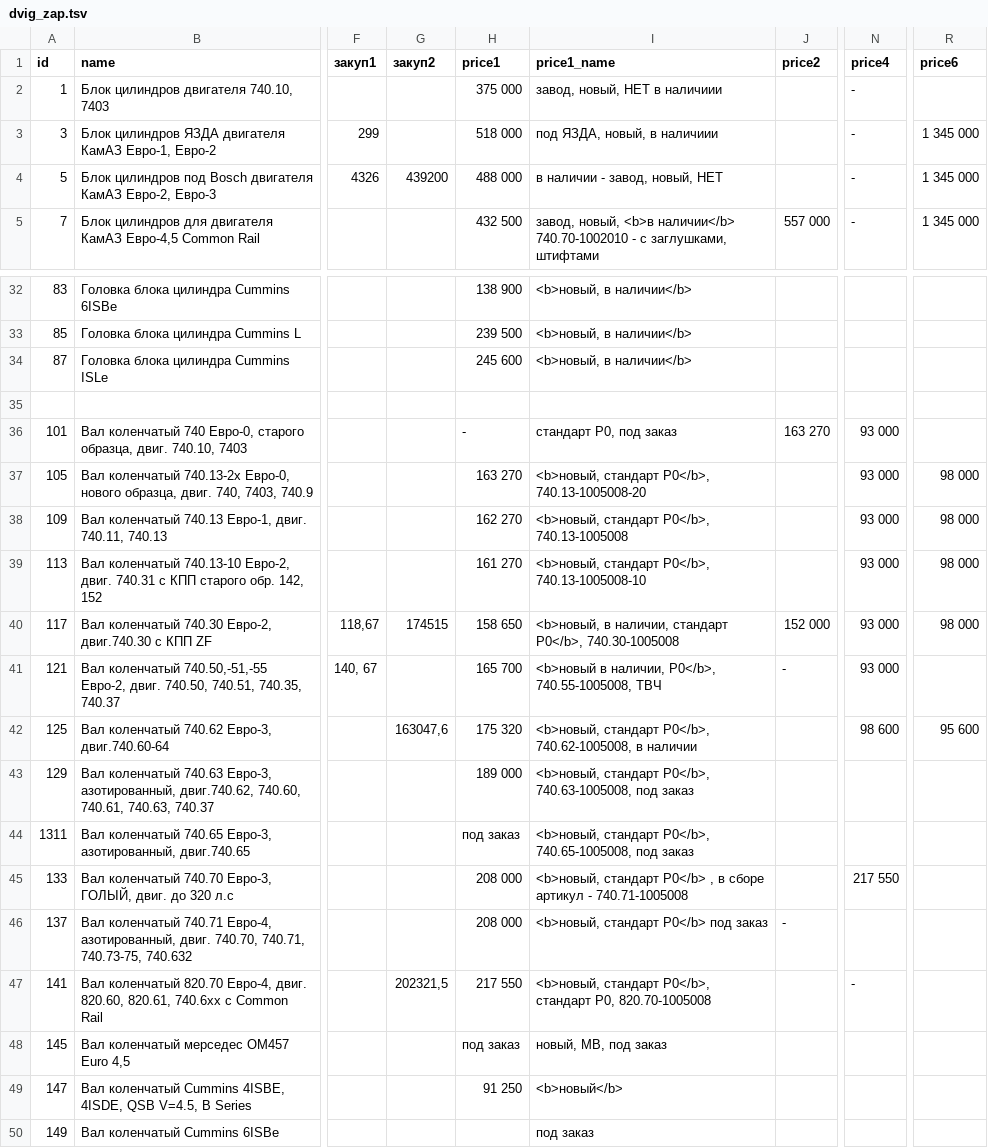
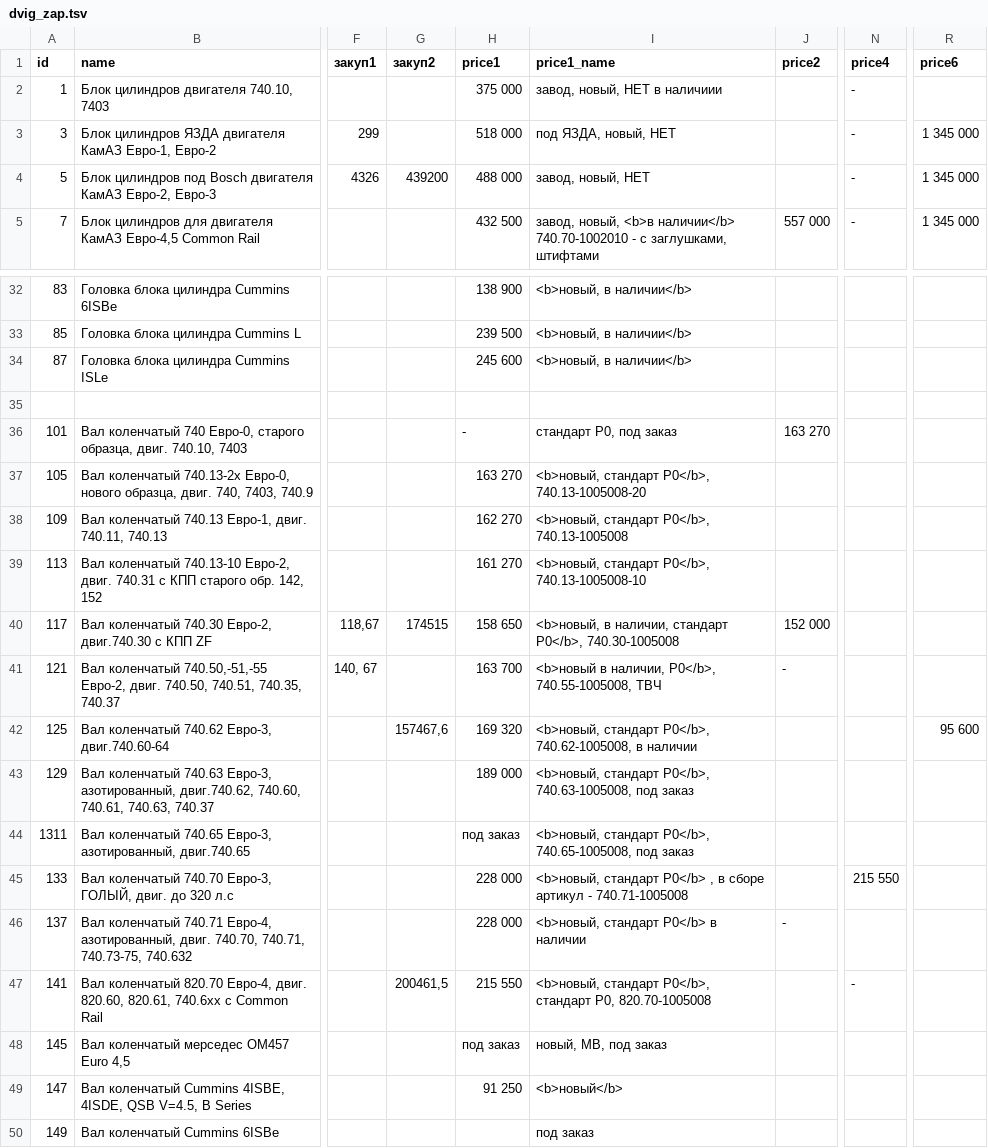
Before and after one commit to reesly/zap-kam, a TSV file: data/dvig_zap.tsv, drawn as a sheet; only a part is shown, gaps mark what is left out; the diff names each change by its address in the sheet, - before the commit and + after, or states it on an @@ line.

Commit message:
1212

```diff
--- a/data/dvig_zap.tsv
+++ b/data/dvig_zap.tsv
-I3 (price1_name): под ЯЗДА, новый, в наличиии
+I3 (price1_name): под ЯЗДА, новый, НЕТ
-I4 (price1_name): в наличии - завод, новый, НЕТ
+I4 (price1_name): завод, новый, НЕТ
-N36:N41 (price4): 93 000
+N36:N41 (price4): (empty)
-R37:R40 (price6): 98 000
+R37:R40 (price6): (empty)
-H41 (price1): 165 700
+H41 (price1): 163 700
-G42 (закуп2): 163047,6
+G42 (закуп2): 157467,6
-H42 (price1): 175 320
+H42 (price1): 169 320
-N42 (price4): 98 600
+N42 (price4): (empty)
-H45:H46 (price1): 208 000
+H45:H46 (price1): 228 000
-N45 (price4): 217 550
+N45 (price4): 215 550
-I46 (price1_name): <b>новый, стандарт P0</b> под заказ
+I46 (price1_name): <b>новый, стандарт P0</b> в наличии
-G47 (закуп2): 202321,5
+G47 (закуп2): 200461,5
-H47 (price1): 217 550
+H47 (price1): 215 550
```
